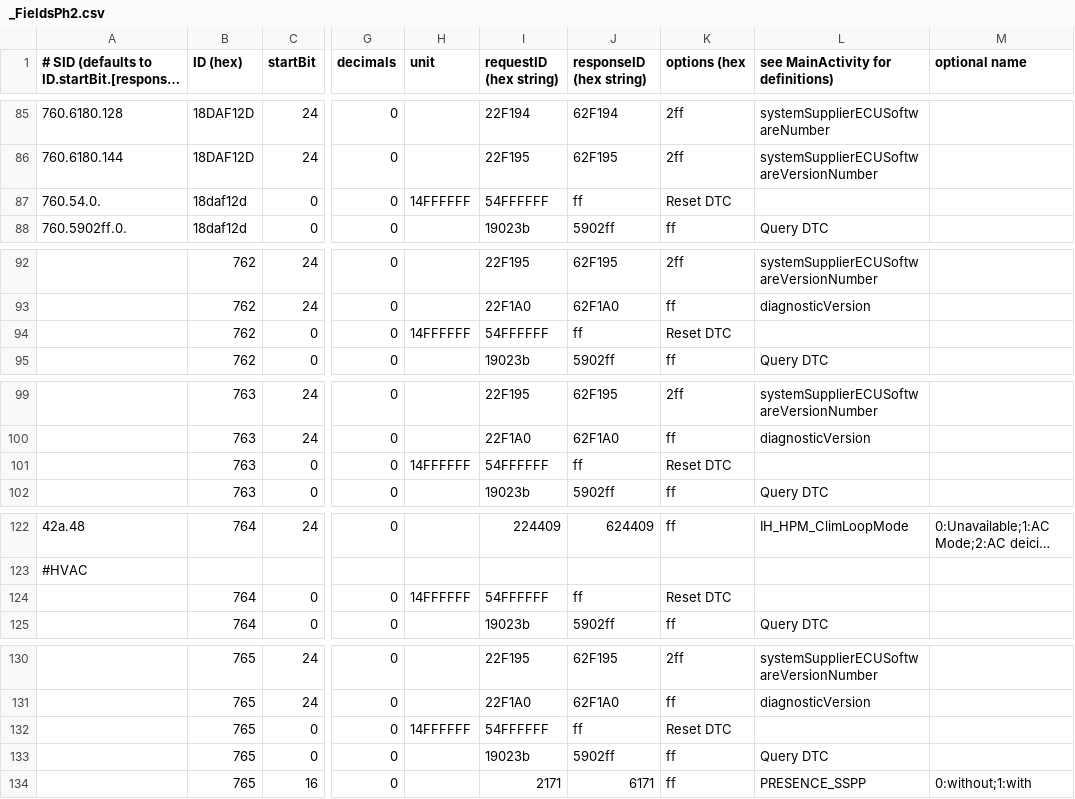
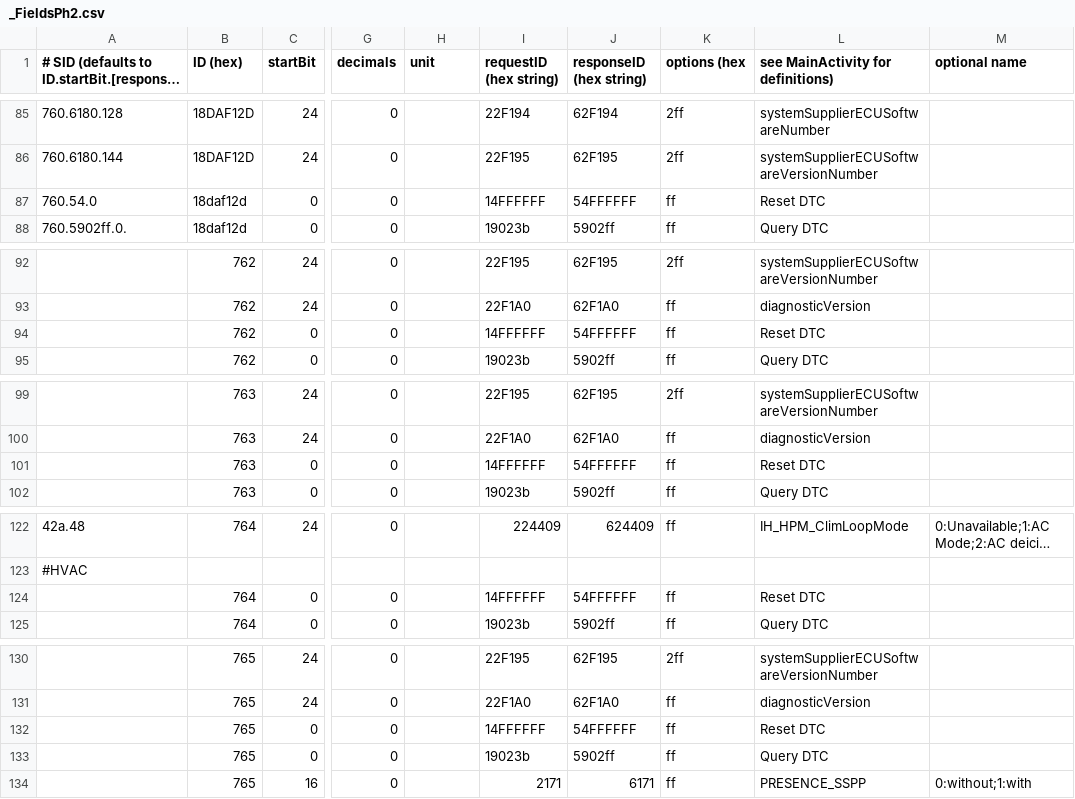
Before and after one commit to fesch/CanZE, a CSV file: app/src/main/assets/_FieldsPh2.csv, drawn as a sheet; only a part is shown, gaps mark what is left out; long unchanged cells end in …; the diff covers the shown part only; the diff names each change by its address in the sheet, - before the commit and + after, or states it on an @@ line.

Commit message:
Fix position error of reset DTC command

```diff
--- a/app/src/main/assets/_FieldsPh2.csv
+++ b/app/src/main/assets/_FieldsPh2.csv
-A87: 760.54.0.
+A87: 760.54.0
-H87 (unit): 14FFFFFF
+H87 (unit): (empty)
-I87 (requestID (hex string)): 54FFFFFF
+I87 (requestID (hex string)): 14FFFFFF
-J87 (responseID (hex string)): ff
+J87 (responseID (hex string)): 54FFFFFF
-K87 (options (hex): Reset DTC
+K87 (options (hex): ff
-L87: (empty)
+L87: Reset DTC
-H94 (unit): 14FFFFFF
+H94 (unit): (empty)
-I94 (requestID (hex string)): 54FFFFFF
+I94 (requestID (hex string)): 14FFFFFF
-J94 (responseID (hex string)): ff
+J94 (responseID (hex string)): 54FFFFFF
-K94 (options (hex): Reset DTC
+K94 (options (hex): ff
-L94: (empty)
+L94: Reset DTC
-H101 (unit): 14FFFFFF
+H101 (unit): (empty)
-I101 (requestID (hex string)): 54FFFFFF
+I101 (requestID (hex string)): 14FFFFFF
-J101 (responseID (hex string)): ff
+J101 (responseID (hex string)): 54FFFFFF
-K101 (options (hex): Reset DTC
+K101 (options (hex): ff
-L101: (empty)
+L101: Reset DTC
-H124 (unit): 14FFFFFF
+H124 (unit): (empty)
-I124 (requestID (hex string)): 54FFFFFF
+I124 (requestID (hex string)): 14FFFFFF
-J124 (responseID (hex string)): ff
+J124 (responseID (hex string)): 54FFFFFF
-K124 (options (hex): Reset DTC
+K124 (options (hex): ff
-L124: (empty)
+L124: Reset DTC
-H132 (unit): 14FFFFFF
+H132 (unit): (empty)
-I132 (requestID (hex string)): 54FFFFFF
+I132 (requestID (hex string)): 14FFFFFF
-J132 (responseID (hex string)): ff
+J132 (responseID (hex string)): 54FFFFFF
-K132 (options (hex): Reset DTC
+K132 (options (hex): ff
-L132: (empty)
+L132: Reset DTC
```
Also changed, not shown: 55 edited cells elsewhere in this file.
